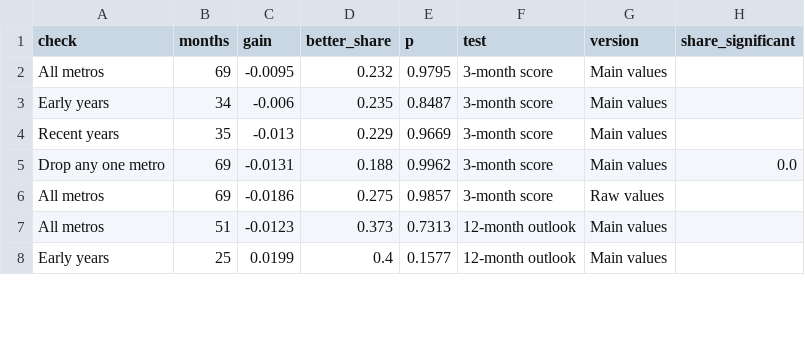
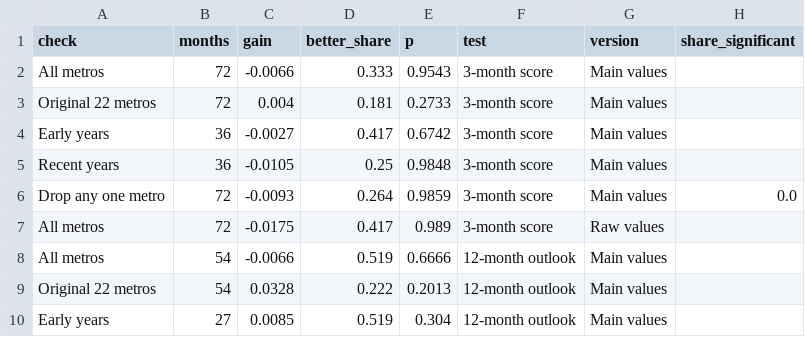
Before and after one commit to michaelnun/housingmomentumforecaster, a CSV file: results/news_test.csv, drawn as a sheet; only a part is shown; the diff covers the shown part only.

```diff
--- a/results/news_test.csv
+++ b/results/news_test.csv
@@ -1,8 +1,10 @@
 check,months,gain,better_share,p,test,version,share_significant
-All metros,69,-0.0095,0.232,0.9795,3-month score,Main values,
-Early years,34,-0.006,0.235,0.8487,3-month score,Main values,
-Recent years,35,-0.013,0.229,0.9669,3-month score,Main values,
-Drop any one metro,69,-0.0131,0.188,0.9962,3-month score,Main values,0.0
-All metros,69,-0.0186,0.275,0.9857,3-month score,Raw values,
-All metros,51,-0.0123,0.373,0.7313,12-month outlook,Main values,
-Early years,25,0.0199,0.4,0.1577,12-month outlook,Main values,
+All metros,72,-0.0066,0.333,0.9543,3-month score,Main values,
+Original 22 metros,72,0.004,0.181,0.2733,3-month score,Main values,
+Early years,36,-0.0027,0.417,0.6742,3-month score,Main values,
+Recent years,36,-0.0105,0.25,0.9848,3-month score,Main values,
+Drop any one metro,72,-0.0093,0.264,0.9859,3-month score,Main values,0.0
+All metros,72,-0.0175,0.417,0.989,3-month score,Raw values,
+All metros,54,-0.0066,0.519,0.6666,12-month outlook,Main values,
+Original 22 metros,54,0.0328,0.222,0.2013,12-month outlook,Main values,
+Early years,27,0.0085,0.519,0.304,12-month outlook,Main values,
```
Also changed, not shown: 32 edited cells elsewhere in this file, data/raw/news_quality.csv, results/news_headlines.csv, 20 other files.
